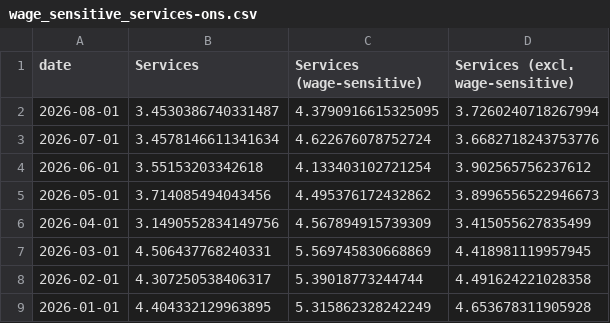
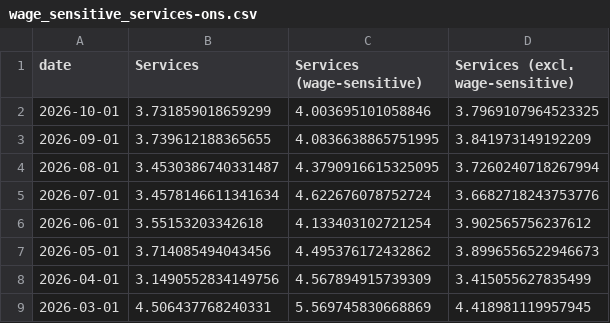
Before and after one commit to jhsuss/ft-monetary-policy-radar, a CSV file: data/wage_sensitive_services-ons.csv, drawn as a sheet; only a part is shown; the shorter side is filled out with more unchanged rows.

Commit message:
updated ONS wage-sensitive services

```diff
--- a/data/wage_sensitive_services-ons.csv
+++ b/data/wage_sensitive_services-ons.csv
@@ -1,2 +1,4 @@
 date,Services,Services (wage-sensitive),Services (excl. wage-sensitive)
+2026-10-01,3.731859018659299,4.003695101058846,3.7969107964523325
+2026-09-01,3.739612188365655,4.0836638865751995,3.841973149192209
 2026-08-01,3.4530386740331487,4.3790916615325095,3.7260240718267994
```
